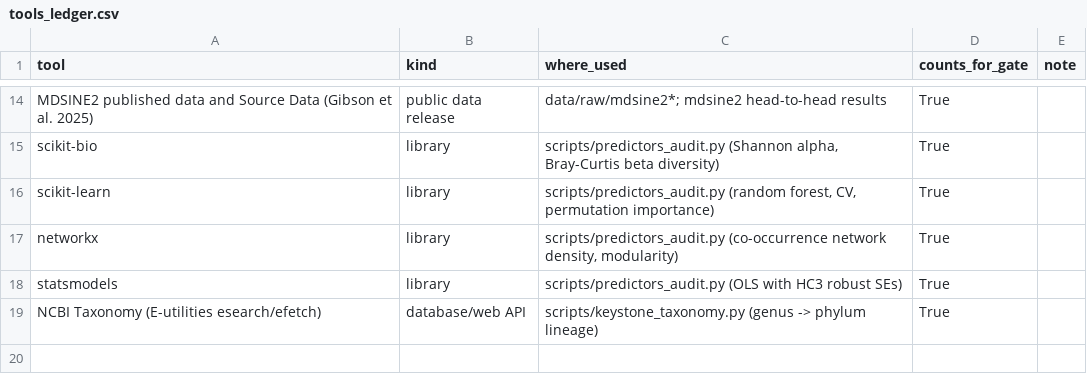
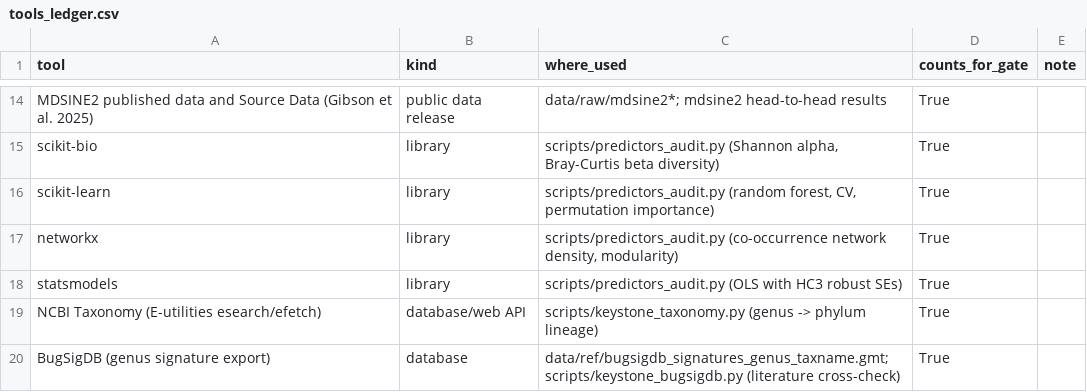
Before and after one commit to uditakankananonononono/mega27-04-microbiome-twin, a CSV file: results/tools_ledger.csv, drawn as a sheet; only a part is shown, gaps mark what is left out; the diff names each change by its address in the sheet, - before the commit and + after, or states it on an @@ line.

Commit message:
BugSigDB cross-check of keystone genera: weak, not robust (NB p=0.025 fixed alpha, 0.062 ML alpha) - negative; ledger +BugSigDB

```diff
--- a/results/tools_ledger.csv
+++ b/results/tools_ledger.csv
+row 20: BugSigDB (genus signature export) | database | data/ref/bugsigdb_signatures_genus_taxname.gmt; scripts/keystone_bugsigdb.py (literature cross-check) | True
```
Also changed, not shown: 5 other files.
